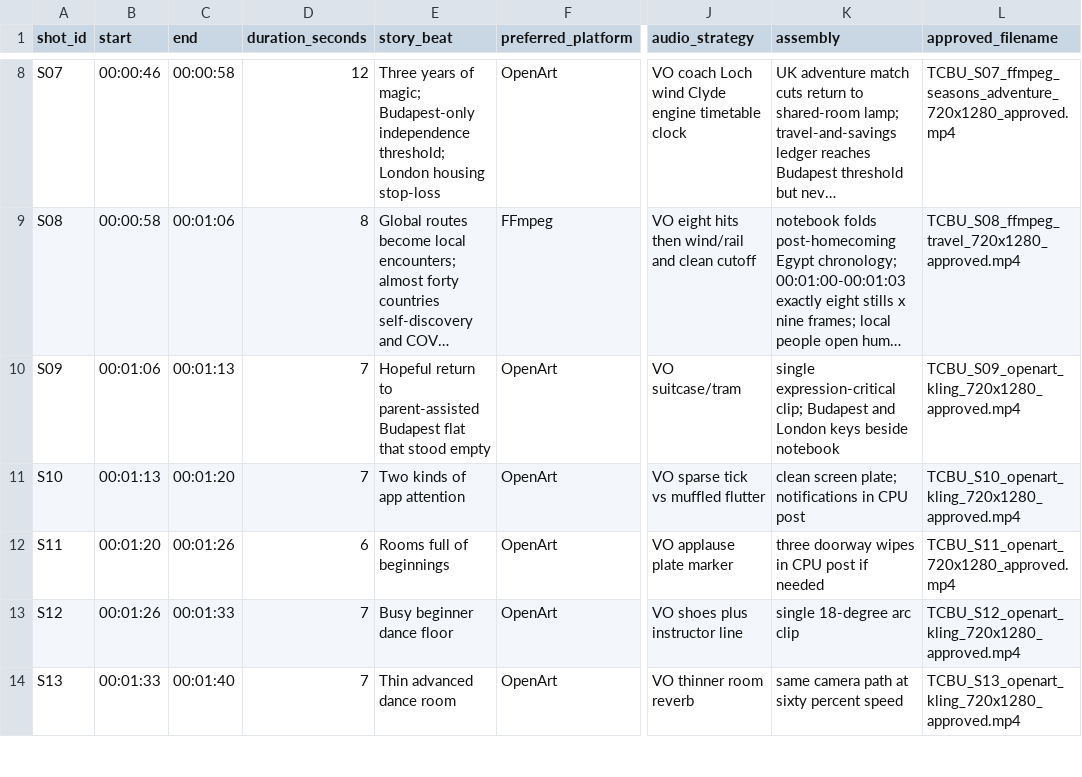
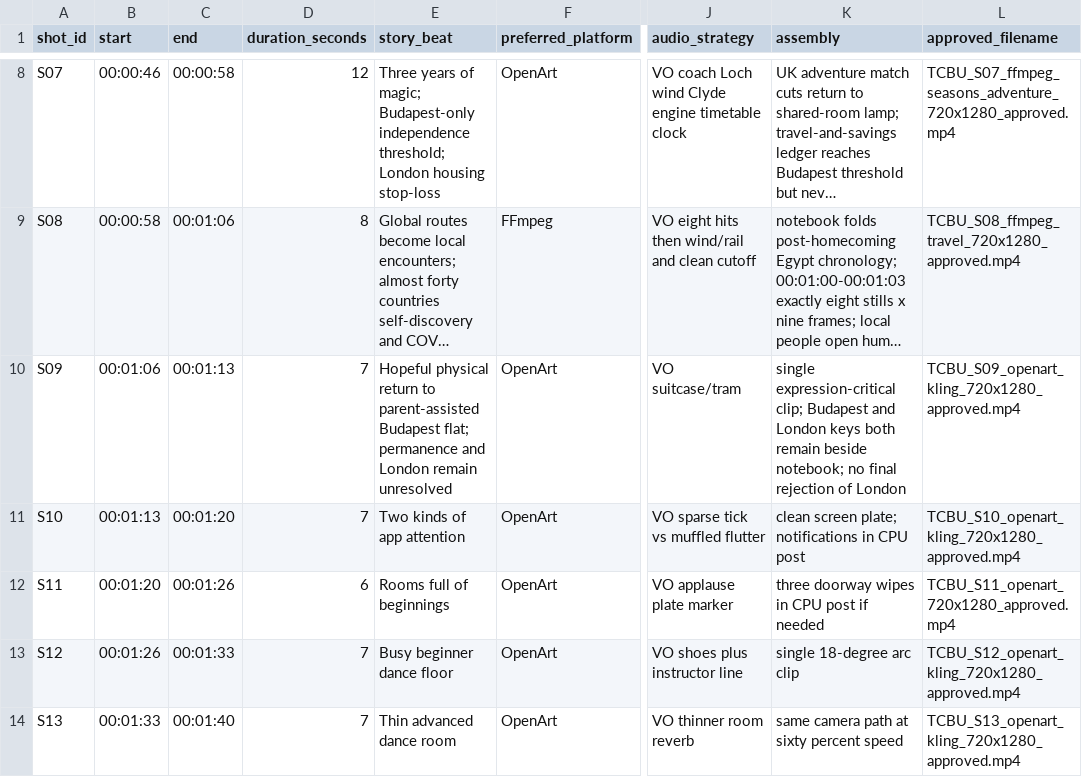
Before and after one commit to fssrepository/myscoutee-backend, a CSV file: guides/story/trilogy/01-the-city-between-us/production/tracking/SHOT_MANIFEST.csv, drawn as a sheet; only a part is shown, gaps mark what is left out; long unchanged cells end in …; the diff names each change by its address in the sheet, - before the commit and + after, or states it on an @@ line.

Commit message:
storyboard fix

```diff
--- a/guides/story/trilogy/01-the-city-between-us/production/tracking/SHOT_MANIFEST.csv
+++ b/guides/story/trilogy/01-the-city-between-us/production/tracking/SHOT_MANIFEST.csv
-E10 (story_beat): Hopeful return to parent-assisted Budapest flat that stood empty
+E10 (story_beat): Hopeful physical return to parent-assisted Budapest flat; permanence and London remain unresolved
-K10 (assembly): …London keys beside notebook
+K10 (assembly): …London keys both remain beside notebook; no final rejection of London
```
Also changed, not shown: 25 other files.
